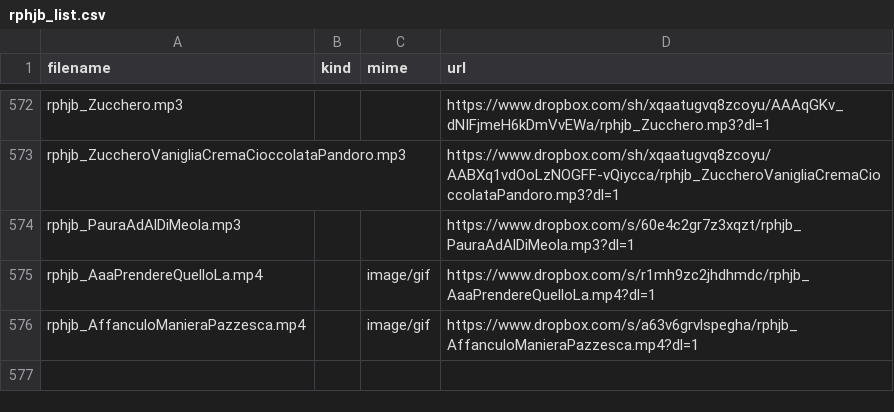
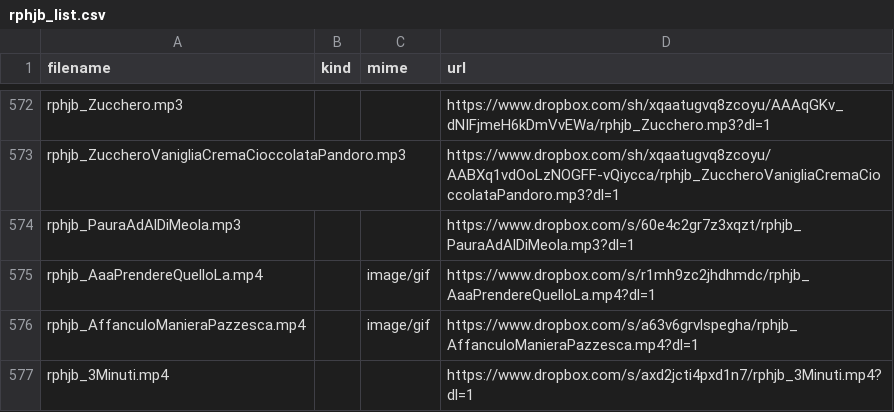
Before and after one commit to benkio/sBots, a CSV file: richardPHJBensonBot/rphjb_list.csv, drawn as a sheet; only a part is shown, gaps mark what is left out.

Commit message:
Add `3minuti`

```diff
--- a/richardPHJBensonBot/rphjb_list.csv
+++ b/richardPHJBensonBot/rphjb_list.csv
@@ -576 +576,2 @@ rphjb_AaaPrendereQuelloLa.mp4,,image/gif,https://www.dropbox.com/s/r1mh9zc2jhdhm
 rphjb_AffanculoManieraPazzesca.mp4,,image/gif,https://www.dropbox.com/s/a63v6grvlspegha/rphjb_AffanculoManieraPazzesca.mp4?dl=1
+rphjb_3Minuti.mp4,,,https://www.dropbox.com/s/axd2jcti4pxd1n7/rphjb_3Minuti.mp4?dl=1
```
Also changed, not shown: 3 other files.
